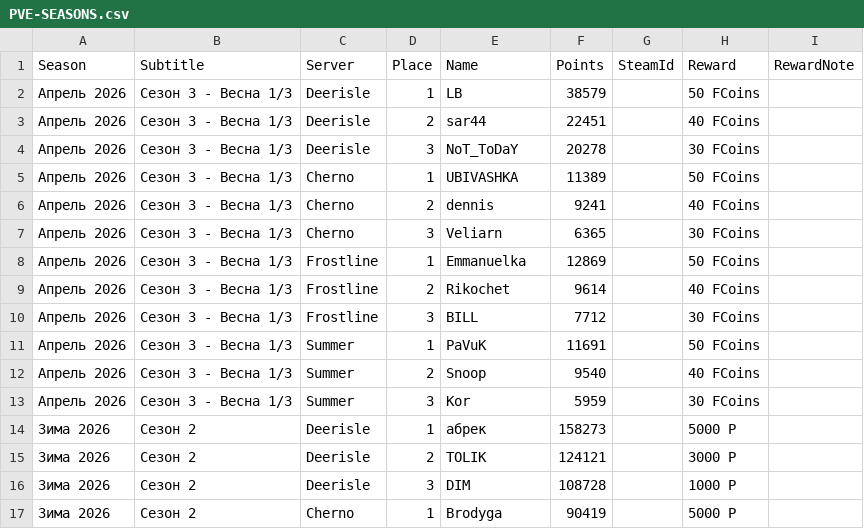
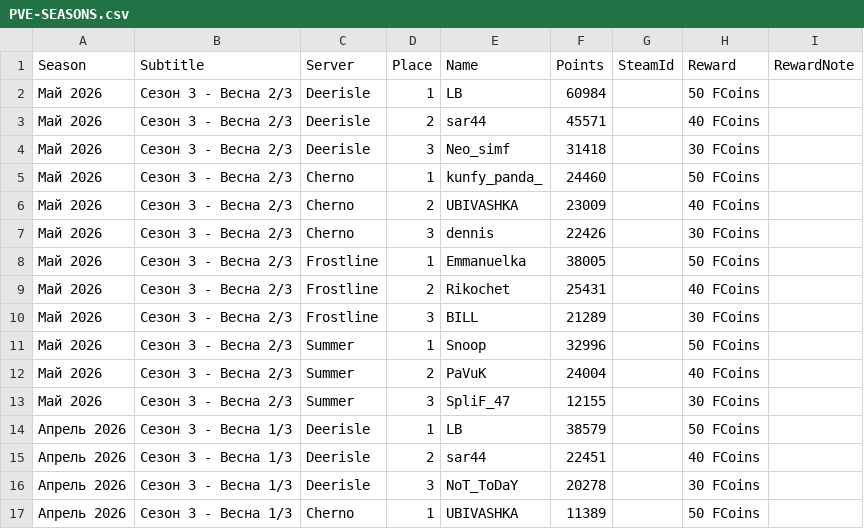
Before and after one commit to killakisa/terra-dayz-wiki, a CSV file: data/PVE-SEASONS.csv, drawn as a sheet; only a part is shown; the shorter side is filled out with more unchanged rows; the diff names each change by its address in the sheet, - before the commit and + after, or states it on an @@ line.

Commit message:
Update PVE-SEASONS.csv

```diff
--- a/data/PVE-SEASONS.csv
+++ b/data/PVE-SEASONS.csv
+row 2: Май 2026 | Сезон 3 - Весна 2/3 | Deerisle | 1 | LB | 60984 |  | 50 FCoins
+row 3: Май 2026 | Сезон 3 - Весна 2/3 | Deerisle | 2 | sar44 | 45571 |  | 40 FCoins
+row 4: Май 2026 | Сезон 3 - Весна 2/3 | Deerisle | 3 | Neo_simf | 31418 |  | 30 FCoins
+row 5: Май 2026 | Сезон 3 - Весна 2/3 | Cherno | 1 | kunfy_panda_ | 24460 |  | 50 FCoins
+row 6: Май 2026 | Сезон 3 - Весна 2/3 | Cherno | 2 | UBIVASHKA | 23009 |  | 40 FCoins
+row 7: Май 2026 | Сезон 3 - Весна 2/3 | Cherno | 3 | dennis | 22426 |  | 30 FCoins
+row 8: Май 2026 | Сезон 3 - Весна 2/3 | Frostline | 1 | Emmanuelka | 38005 |  | 50 FCoins
+row 9: Май 2026 | Сезон 3 - Весна 2/3 | Frostline | 2 | Rikochet | 25431 |  | 40 FCoins
+row 10: Май 2026 | Сезон 3 - Весна 2/3 | Frostline | 3 | BILL | 21289 |  | 30 FCoins
+row 11: Май 2026 | Сезон 3 - Весна 2/3 | Summer | 1 | Snoop | 32996 |  | 50 FCoins
+row 12: Май 2026 | Сезон 3 - Весна 2/3 | Summer | 2 | PaVuK | 24004 |  | 40 FCoins
+row 13: Май 2026 | Сезон 3 - Весна 2/3 | Summer | 3 | SpliF_47 | 12155 |  | 30 FCoins
```
